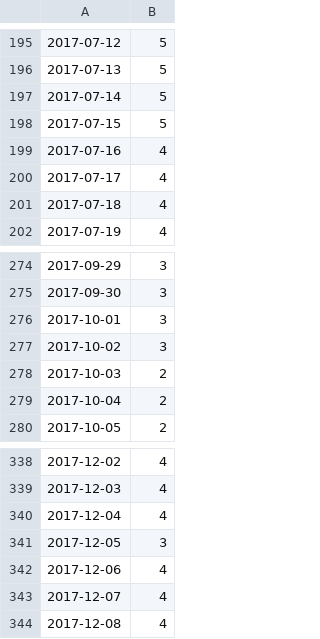
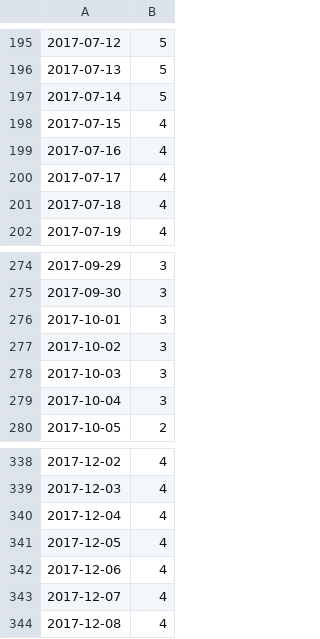
Before and after one commit to marybecker/FlowImpair, a CSV file: data/01194500.csv, drawn as a sheet; only a part is shown, gaps mark what is left out; the diff covers the shown part only.

```diff
--- a/data/01194500.csv
+++ b/data/01194500.csv
@@ -197,3 +197,3 @@
 "2017-07-14",5
-"2017-07-15",5
+"2017-07-15",4
 "2017-07-16",4
@@ -277,4 +277,4 @@
 "2017-10-02",3
-"2017-10-03",2
-"2017-10-04",2
+"2017-10-03",3
+"2017-10-04",3
 "2017-10-05",2
@@ -340,3 +340,3 @@
 "2017-12-04",4
-"2017-12-05",3
+"2017-12-05",4
 "2017-12-06",4
```
Also changed, not shown: 13 edited cells elsewhere in this file, 22 other files.
